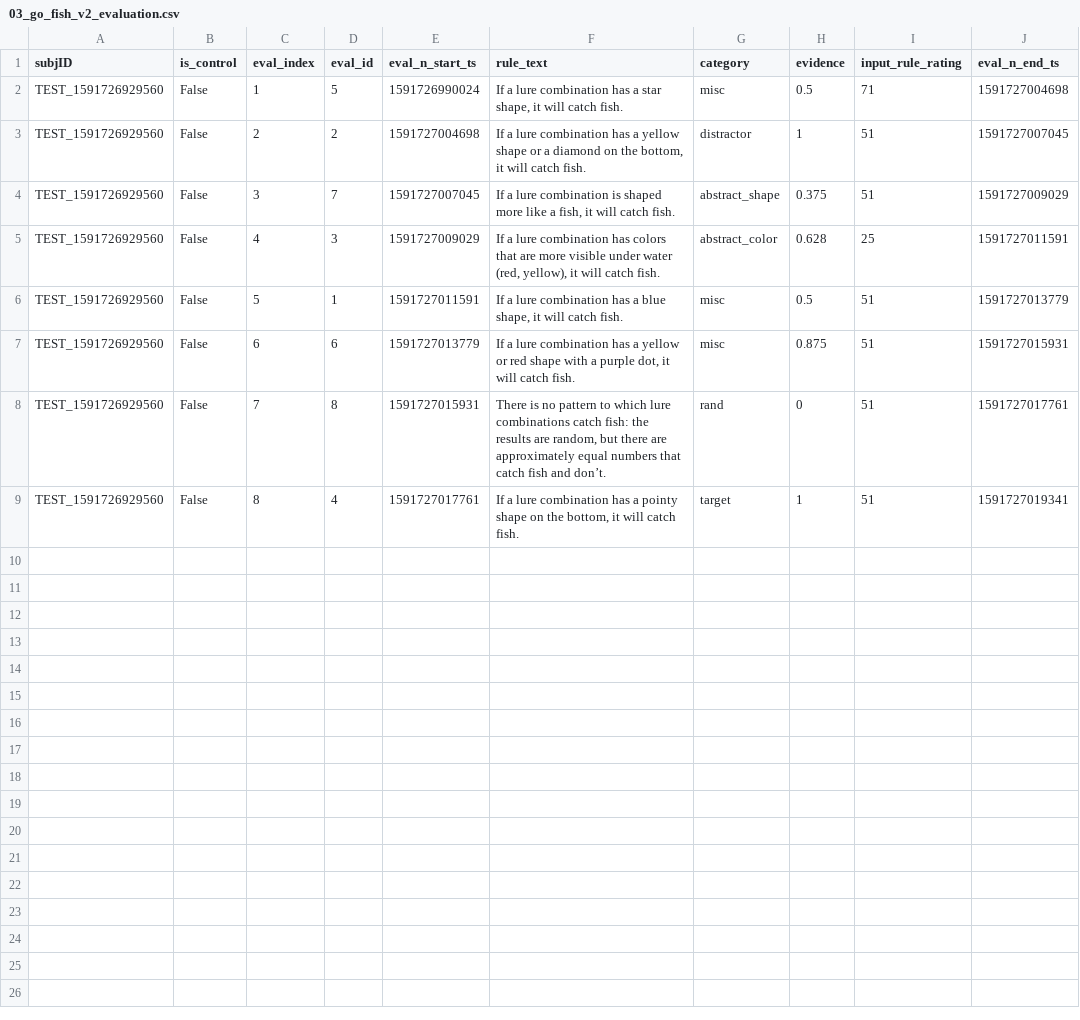
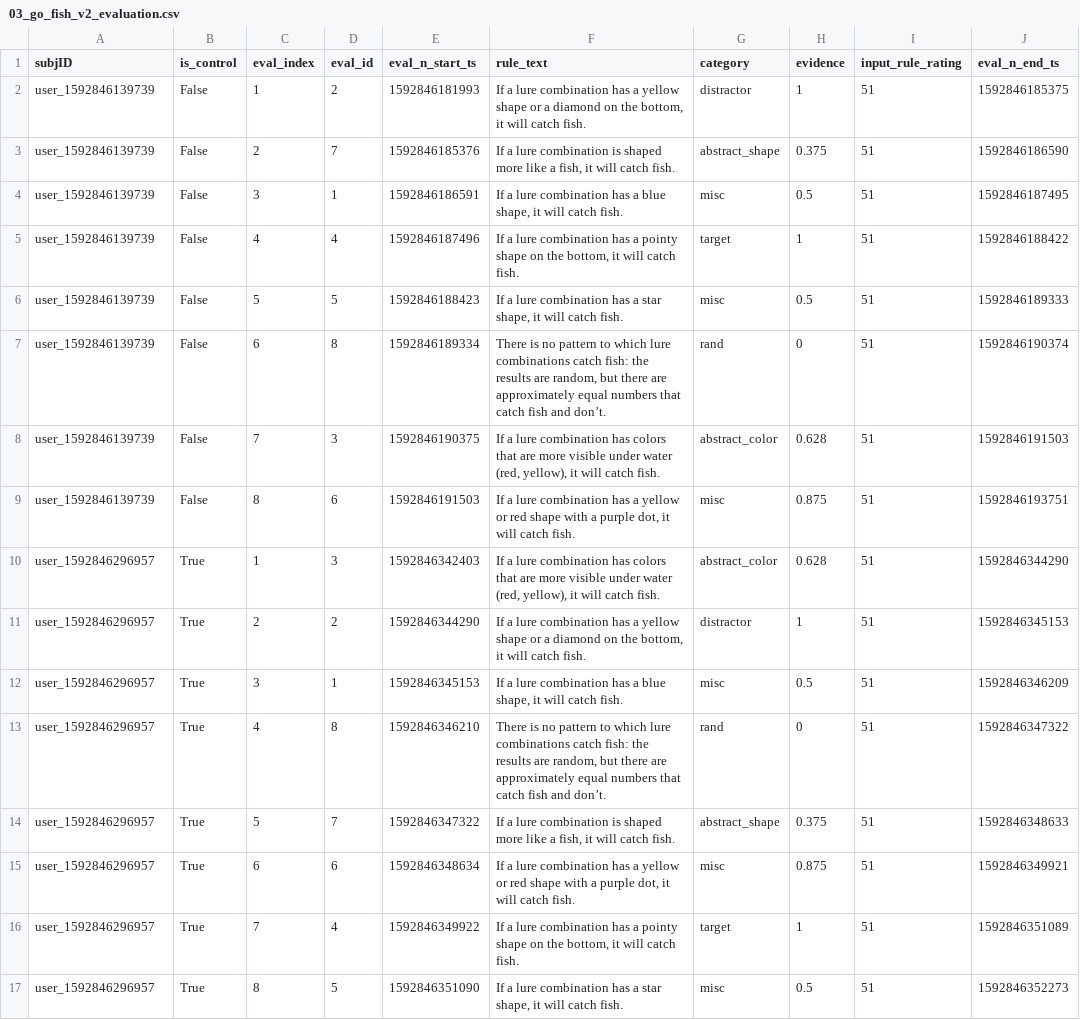
Before and after one commit to erik-brockbank/go_fish_v2, a CSV file: analysis/03_go_fish_v2_evaluation.csv, drawn as a sheet.

```diff
--- a/analysis/03_go_fish_v2_evaluation.csv
+++ b/analysis/03_go_fish_v2_evaluation.csv
@@ -1,9 +1,17 @@
 subjID,is_control,eval_index,eval_id,eval_n_start_ts,rule_text,category,evidence,input_rule_rating,eval_n_end_ts
-TEST_1591726929560,False,1,5,1591726990024,"If a lure combination has a star shape, it will catch fish.",misc,0.5,71,1591727004698
-TEST_1591726929560,False,2,2,1591727004698,"If a lure combination has a yellow shape or a diamond on the bottom, it will catch fish.",distractor,1,51,1591727007045
-TEST_1591726929560,False,3,7,1591727007045,"If a lure combination is shaped more like a fish, it will catch fish.",abstract_shape,0.375,51,1591727009029
-TEST_1591726929560,False,4,3,1591727009029,"If a lure combination has colors that are more visible under water (red, yellow), it will catch fish.",abstract_color,0.628,25,1591727011591
-TEST_1591726929560,False,5,1,1591727011591,"If a lure combination has a blue shape, it will catch fish.",misc,0.5,51,1591727013779
-TEST_1591726929560,False,6,6,1591727013779,"If a lure combination has a yellow or red shape with a purple dot, it will catch fish.",misc,0.875,51,1591727015931
-TEST_1591726929560,False,7,8,1591727015931,"There is no pattern to which lure combinations catch fish: the results are random, but there are approximately equal numbers that catch fish and don’t.",rand,0,51,1591727017761
-TEST_1591726929560,False,8,4,1591727017761,"If a lure combination has a pointy shape on the bottom, it will catch fish.",target,1,51,1591727019341
+user_1592846139739,False,1,2,1592846181993,"If a lure combination has a yellow shape or a diamond on the bottom, it will catch fish.",distractor,1,51,1592846185375
+user_1592846139739,False,2,7,1592846185376,"If a lure combination is shaped more like a fish, it will catch fish.",abstract_shape,0.375,51,1592846186590
+user_1592846139739,False,3,1,1592846186591,"If a lure combination has a blue shape, it will catch fish.",misc,0.5,51,1592846187495
+user_1592846139739,False,4,4,1592846187496,"If a lure combination has a pointy shape on the bottom, it will catch fish.",target,1,51,1592846188422
+user_1592846139739,False,5,5,1592846188423,"If a lure combination has a star shape, it will catch fish.",misc,0.5,51,1592846189333
+user_1592846139739,False,6,8,1592846189334,"There is no pattern to which lure combinations catch fish: the results are random, but there are approximately equal numbers that catch fish and don’t.",rand,0,51,1592846190374
+user_1592846139739,False,7,3,1592846190375,"If a lure combination has colors that are more visible under water (red, yellow), it will catch fish.",abstract_color,0.628,51,1592846191503
+user_1592846139739,False,8,6,1592846191503,"If a lure combination has a yellow or red shape with a purple dot, it will catch fish.",misc,0.875,51,1592846193751
+user_1592846296957,True,1,3,1592846342403,"If a lure combination has colors that are more visible under water (red, yellow), it will catch fish.",abstract_color,0.628,51,1592846344290
+user_1592846296957,True,2,2,1592846344290,"If a lure combination has a yellow shape or a diamond on the bottom, it will catch fish.",distractor,1,51,1592846345153
+user_1592846296957,True,3,1,1592846345153,"If a lure combination has a blue shape, it will catch fish.",misc,0.5,51,1592846346209
+user_1592846296957,True,4,8,1592846346210,"There is no pattern to which lure combinations catch fish: the results are random, but there are approximately equal numbers that catch fish and don’t.",rand,0,51,1592846347322
+user_1592846296957,True,5,7,1592846347322,"If a lure combination is shaped more like a fish, it will catch fish.",abstract_shape,0.375,51,1592846348633
+user_1592846296957,True,6,6,1592846348634,"If a lure combination has a yellow or red shape with a purple dot, it will catch fish.",misc,0.875,51,1592846349921
+user_1592846296957,True,7,4,1592846349922,"If a lure combination has a pointy shape on the bottom, it will catch fish.",target,1,51,1592846351089
+user_1592846296957,True,8,5,1592846351090,"If a lure combination has a star shape, it will catch fish.",misc,0.5,51,1592846352273
```
Also changed, not shown: analysis/01_go_fish_v2_meta.csv, analysis/02_go_fish_v2_trials.csv, 4 other files.
